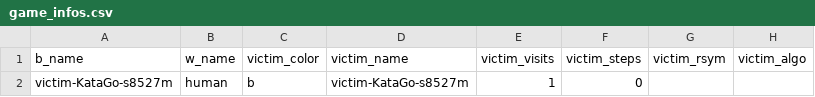
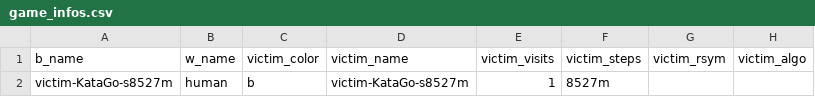
Before and after one commit to AlignmentResearch/KataGoVisualizer, a CSV file: sgf-viewer/public/sgfs/dec23-vs-human-gift/game_infos.csv, drawn as a sheet; only a part is shown; the diff names each change by its address in the sheet, - before the commit and + after, or states it on an @@ line.

Commit message:
Add large-adv games

```diff
--- a/sgf-viewer/public/sgfs/dec23-vs-human-gift/game_infos.csv
+++ b/sgf-viewer/public/sgfs/dec23-vs-human-gift/game_infos.csv
-F2 (victim_steps): 0
+F2 (victim_steps): 8527m
```
Also changed, not shown: 13 other files.
